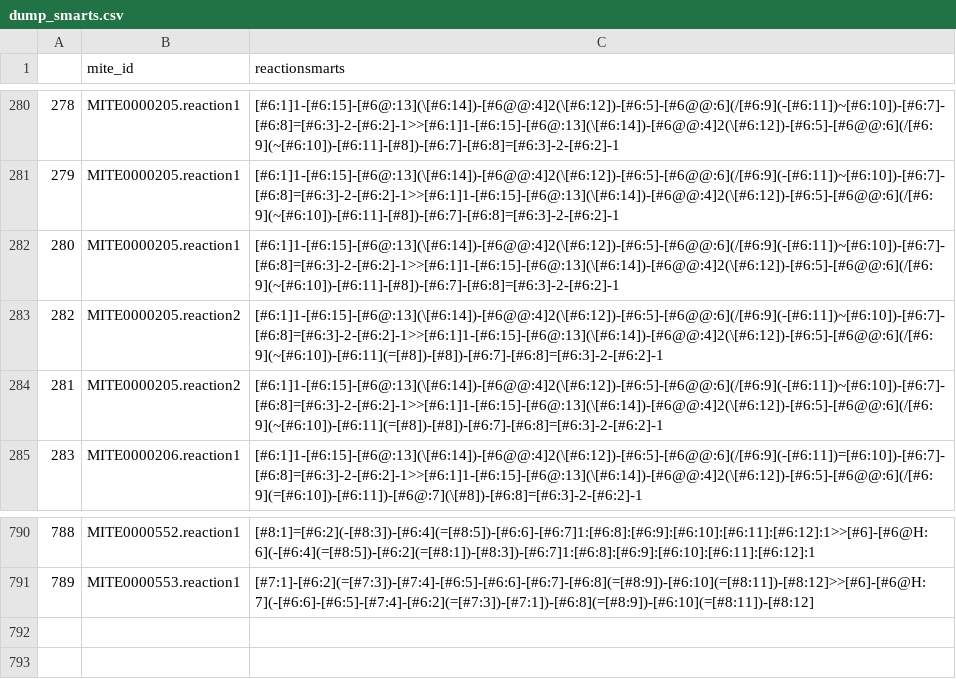
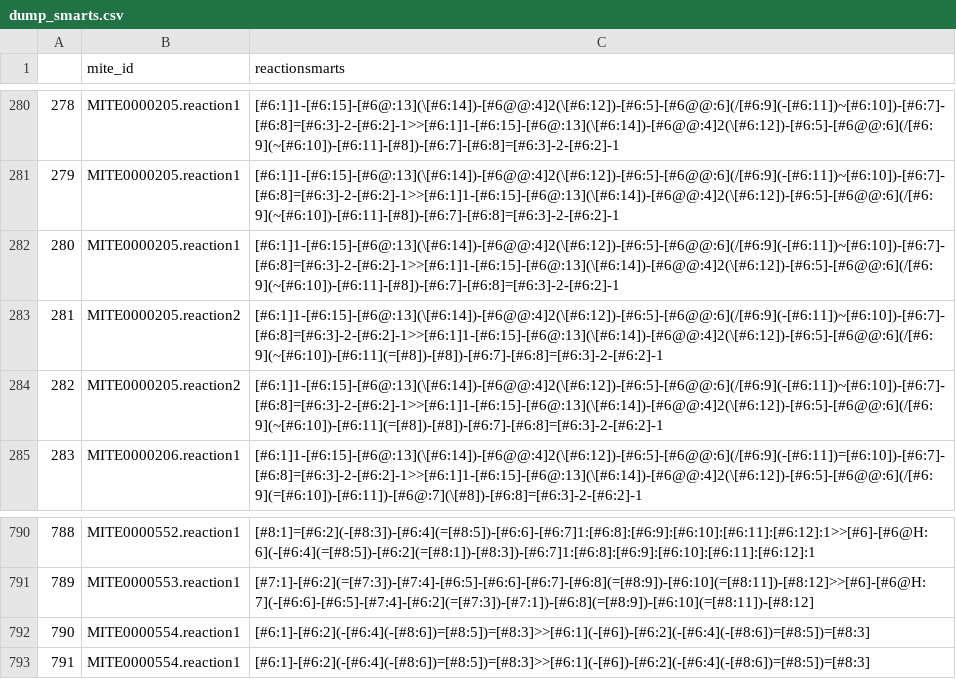
Before and after one commit to mite-standard/mite_data, a CSV file: mite_data/metadata/dump_smarts.csv, drawn as a sheet; only a part is shown, gaps mark what is left out; the diff names each change by its address in the sheet, - before the commit and + after, or states it on an @@ line.

```diff
--- a/mite_data/metadata/dump_smarts.csv
+++ b/mite_data/metadata/dump_smarts.csv
@@ column A renumbered between rows 283 and 785 @@
+row 792: 790 | MITE0000554.reaction1 | [#6:1]-[#6:2](-[#6:4](-[#8:6])=[#8:5])=[#8:3]>>[#6:1](-[#6])-[#6:2](-[#6:4](-[#8:6])=[#8:5])=[#8:3]
+row 793: 791 | MITE0000554.reaction1 | [#6:1]-[#6:2](-[#6:4](-[#8:6])=[#8:5])=[#8:3]>>[#6:1](-[#6])-[#6:2](-[#6:4](-[#8:6])=[#8:5])=[#8:3]
```
Also changed, not shown: mite_data/metadata/dump_smiles.csv, mite_data/metadata/mite_prot_accessions.csv, 5 other files.
